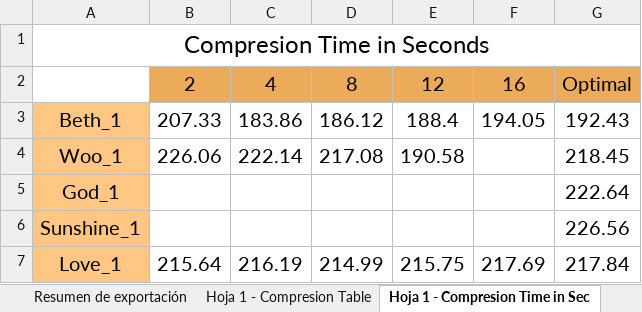
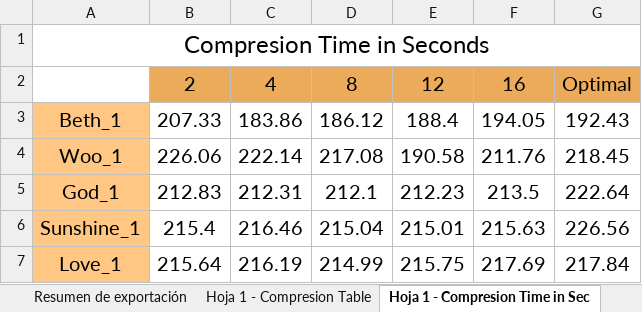
Before and after one commit to paudom/CCAV_1, an Excel workbook: taules.xlsx, sheet Hoja 1 - Compresion Time in Sec, drawn as a sheet; values as stored, in another font and other column widths than the file's, no borders; the diff names each change by its address in the sheet, - before the commit and + after, or states it on an @@ line.

```diff
--- a/taules.xlsx (sheet Hoja 1 - Compresion Time in Sec)
+++ b/taules.xlsx (sheet Hoja 1 - Compresion Time in Sec)
-F4: (empty)
+F4: 211.76
-B5: (empty)
+B5: 212.83
-C5: (empty)
+C5: 212.31
-D5: (empty)
+D5: 212.1
-E5: (empty)
+E5: 212.23
-F5: (empty)
+F5: 213.5
-B6: (empty)
+B6: 215.4
-C6: (empty)
+C6: 216.46
-D6: (empty)
+D6: 215.04
-E6: (empty)
+E6: 215.01
-F6: (empty)
+F6: 215.63
```
Also changed, not shown: sheet Hoja 1 - Decompresion Time in S, sheet Hoja 1 - Compresion Table.
